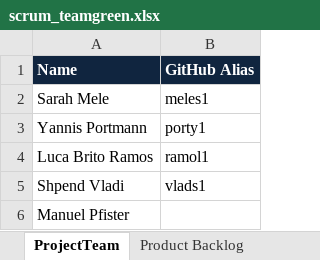
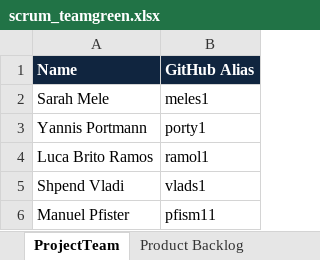
Before and after one commit to sarahmele/ch.bfh.btx8081.w2015.green, an Excel workbook: doc/task10/scrum_teamgreen.xlsx, sheet ProjectTeam, drawn as a sheet; values as stored, in another font and other column widths than the file's, no borders; the diff names each change by its address in the sheet, - before the commit and + after, or states it on an @@ line.

Commit message:
update GitHub Alias

```diff
--- a/doc/task10/scrum_teamgreen.xlsx (sheet ProjectTeam)
+++ b/doc/task10/scrum_teamgreen.xlsx (sheet ProjectTeam)
-B6 (GitHub Alias): (empty)
+B6 (GitHub Alias): pfism11
```
